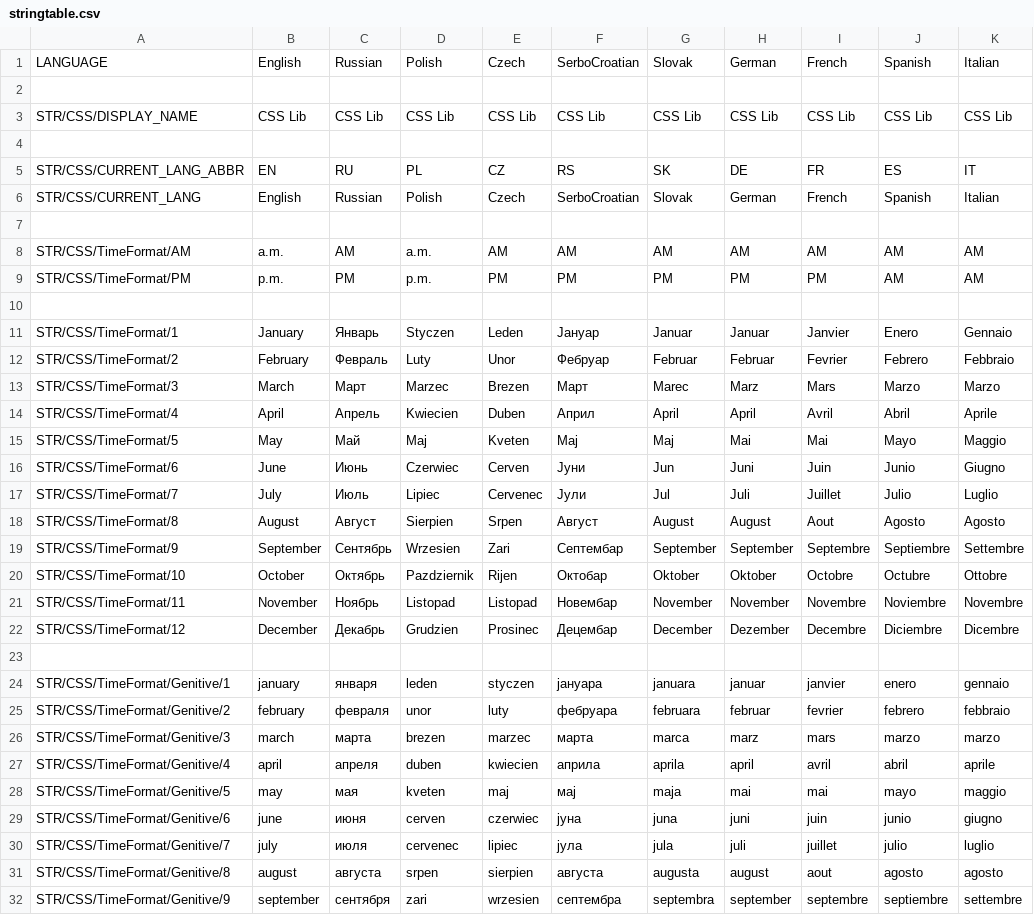
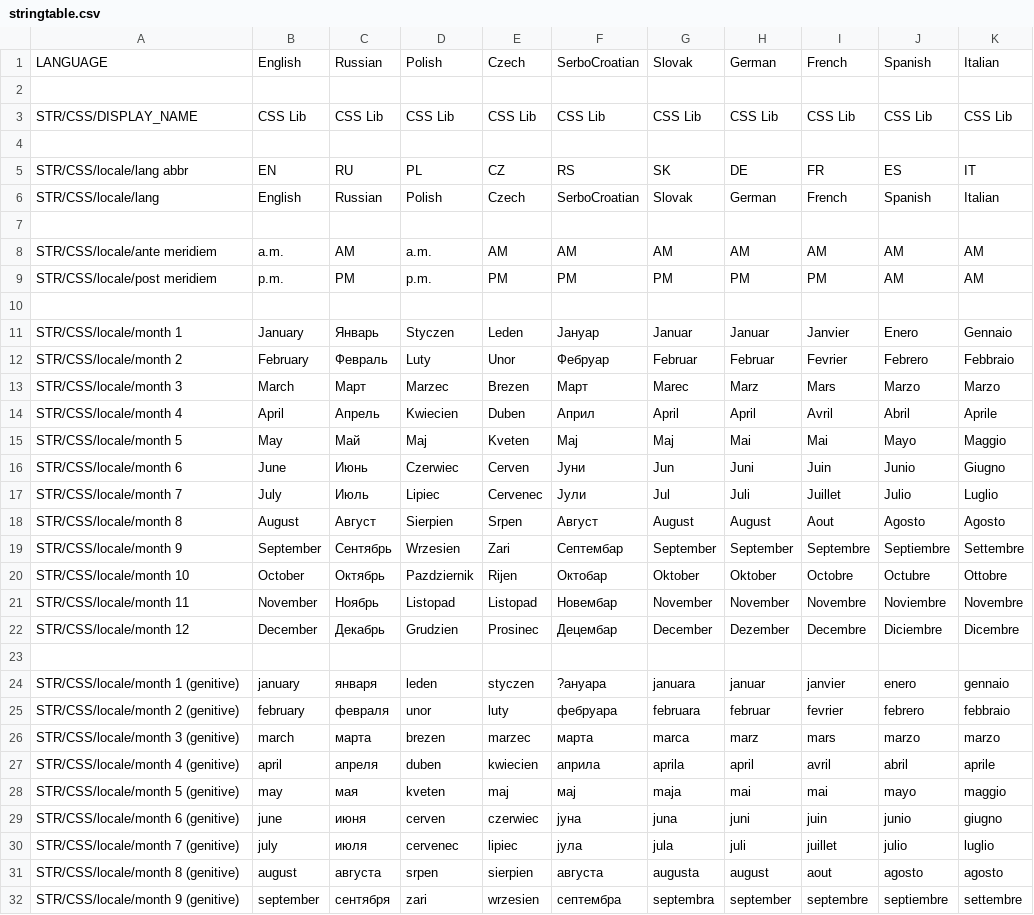
Before and after one commit to DenVdmj/arma2-sqf-library-communitys-shared-scripts, a CSV file: trunk/css/stringtable.csv, drawn as a sheet; only a part is shown; the diff covers the shown part only; the diff names each change by its address in the sheet, - before the commit and + after, or states it on an @@ line.

```diff
--- a/trunk/css/stringtable.csv
+++ b/trunk/css/stringtable.csv
-A5: STR/CSS/CURRENT_LANG_ABBR
+A5: STR/CSS/locale/lang abbr
-A6: STR/CSS/CURRENT_LANG
+A6: STR/CSS/locale/lang
-A8: STR/CSS/TimeFormat/AM
+A8: STR/CSS/locale/ante meridiem
-A9: STR/CSS/TimeFormat/PM
+A9: STR/CSS/locale/post meridiem
-A11: STR/CSS/TimeFormat/1
+A11: STR/CSS/locale/month 1
-A12: STR/CSS/TimeFormat/2
+A12: STR/CSS/locale/month 2
-A13: STR/CSS/TimeFormat/3
+A13: STR/CSS/locale/month 3
-A14: STR/CSS/TimeFormat/4
+A14: STR/CSS/locale/month 4
-A15: STR/CSS/TimeFormat/5
+A15: STR/CSS/locale/month 5
-A16: STR/CSS/TimeFormat/6
+A16: STR/CSS/locale/month 6
-A17: STR/CSS/TimeFormat/7
+A17: STR/CSS/locale/month 7
-A18: STR/CSS/TimeFormat/8
+A18: STR/CSS/locale/month 8
-A19: STR/CSS/TimeFormat/9
+A19: STR/CSS/locale/month 9
-A20: STR/CSS/TimeFormat/10
+A20: STR/CSS/locale/month 10
-A21: STR/CSS/TimeFormat/11
+A21: STR/CSS/locale/month 11
-A22: STR/CSS/TimeFormat/12
+A22: STR/CSS/locale/month 12
-A24: STR/CSS/TimeFormat/Genitive/1
+A24: STR/CSS/locale/month 1 (genitive)
-F24: јануара
+F24: ?ануара
-A25: STR/CSS/TimeFormat/Genitive/2
+A25: STR/CSS/locale/month 2 (genitive)
-A26: STR/CSS/TimeFormat/Genitive/3
+A26: STR/CSS/locale/month 3 (genitive)
-A27: STR/CSS/TimeFormat/Genitive/4
+A27: STR/CSS/locale/month 4 (genitive)
-A28: STR/CSS/TimeFormat/Genitive/5
+A28: STR/CSS/locale/month 5 (genitive)
-A29: STR/CSS/TimeFormat/Genitive/6
+A29: STR/CSS/locale/month 6 (genitive)
-A30: STR/CSS/TimeFormat/Genitive/7
+A30: STR/CSS/locale/month 7 (genitive)
-A31: STR/CSS/TimeFormat/Genitive/8
+A31: STR/CSS/locale/month 8 (genitive)
-A32: STR/CSS/TimeFormat/Genitive/9
+A32: STR/CSS/locale/month 9 (genitive)
```
Also changed, not shown: 3 edited cells elsewhere in this file, 24 other files.
